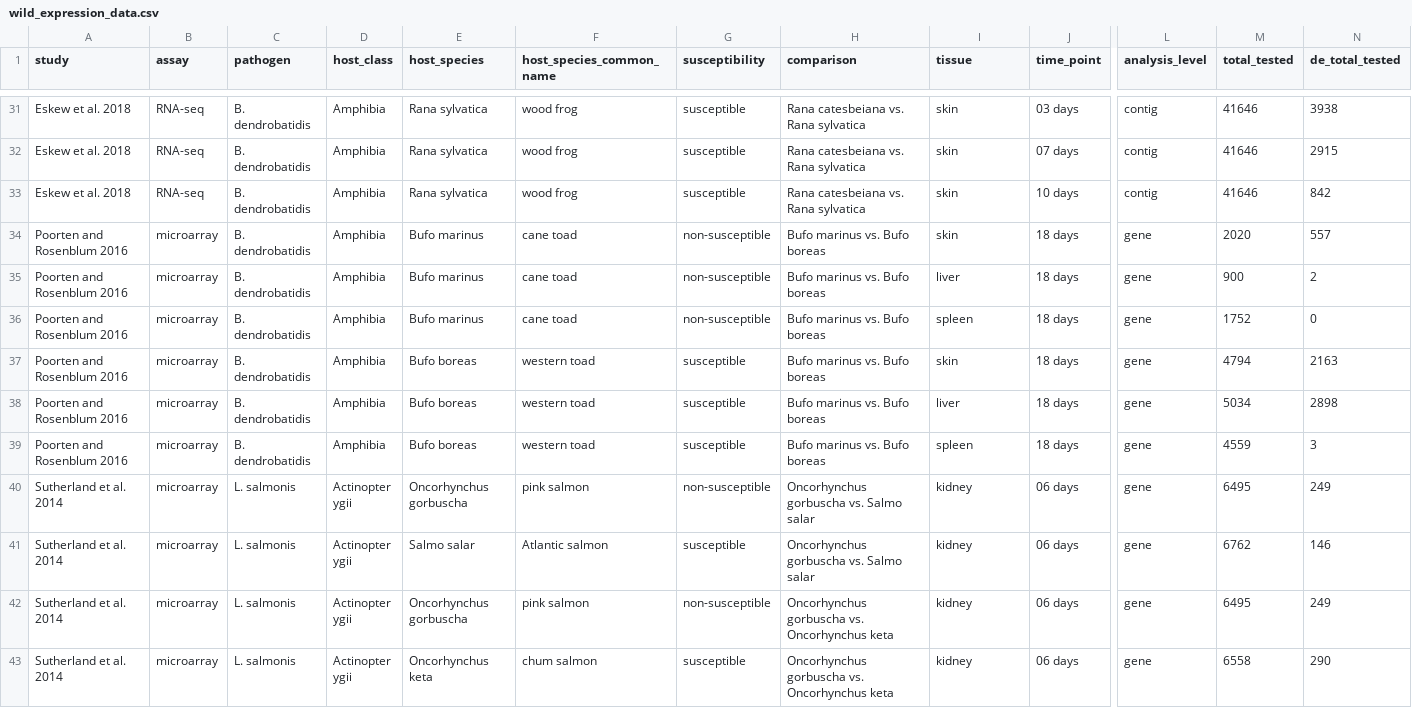
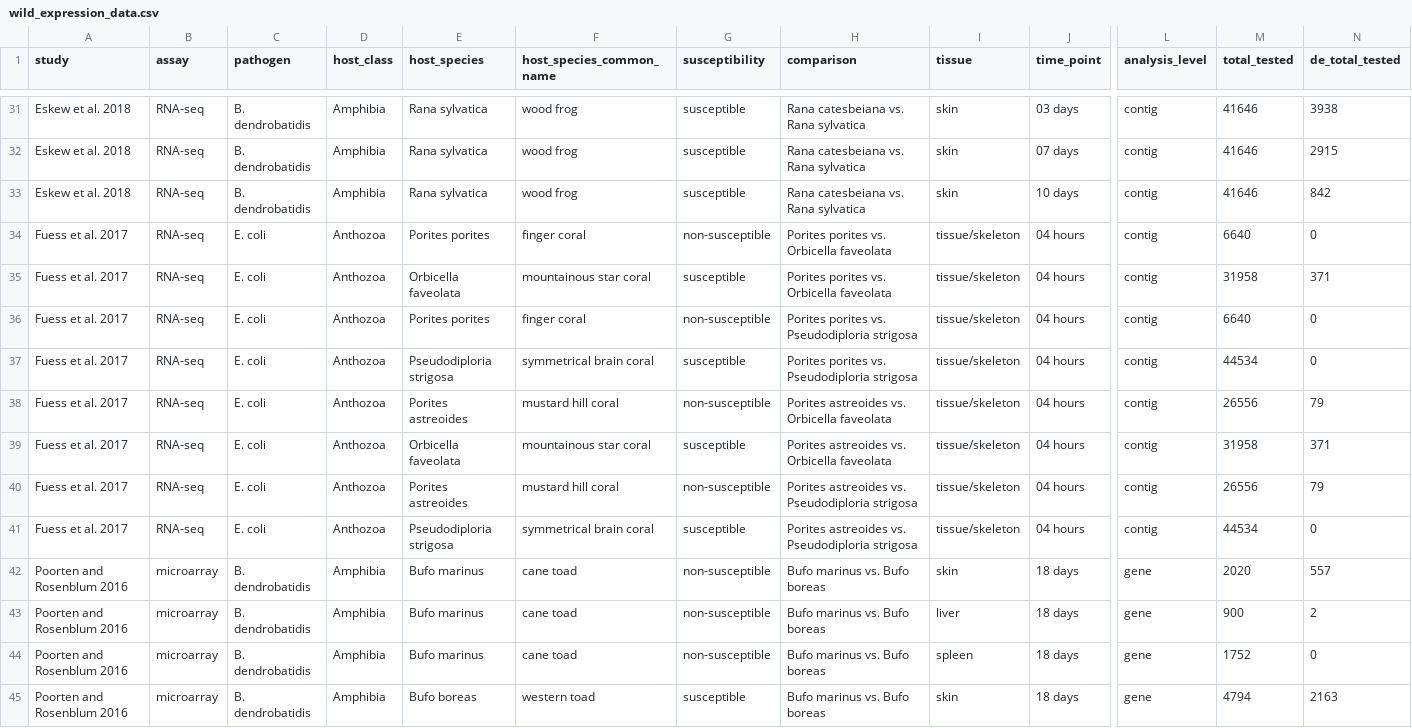
Before and after one commit to eveskew/wild_expression, a CSV file: data/quantitative_summary/wild_expression_data.csv, drawn as a sheet; only a part is shown, gaps mark what is left out; the shorter side is filled out with more unchanged rows; rows hold the shown columns only; the diff names each change by its address in the sheet, - before the commit and + after, or states it on an @@ line.

Commit message:
Adding Fuess et al. 2017 data

```diff
--- a/data/quantitative_summary/wild_expression_data.csv
+++ b/data/quantitative_summary/wild_expression_data.csv
+row 34: Fuess et al. 2017 | RNA-seq | E. coli | Anthozoa | Porites porites | finger coral | non-susceptible | Porites porites vs. Orbicella faveolata | tissue/skeleton | 04 hours | contig | 6640 | 0
+row 35: Fuess et al. 2017 | RNA-seq | E. coli | Anthozoa | Orbicella faveolata | mountainous star coral | susceptible | Porites porites vs. Orbicella faveolata | tissue/skeleton | 04 hours | contig | 31958 | 371
+row 36: Fuess et al. 2017 | RNA-seq | E. coli | Anthozoa | Porites porites | finger coral | non-susceptible | Porites porites vs. Pseudodiploria strigosa | tissue/skeleton | 04 hours | contig | 6640 | 0
+row 37: Fuess et al. 2017 | RNA-seq | E. coli | Anthozoa | Pseudodiploria strigosa | symmetrical brain coral | susceptible | Porites porites vs. Pseudodiploria strigosa | tissue/skeleton | 04 hours | contig | 44534 | 0
+row 38: Fuess et al. 2017 | RNA-seq | E. coli | Anthozoa | Porites astreoides | mustard hill coral | non-susceptible | Porites astreoides vs. Orbicella faveolata | tissue/skeleton | 04 hours | contig | 26556 | 79
+row 39: Fuess et al. 2017 | RNA-seq | E. coli | Anthozoa | Orbicella faveolata | mountainous star coral | susceptible | Porites astreoides vs. Orbicella faveolata | tissue/skeleton | 04 hours | contig | 31958 | 371
+row 40: Fuess et al. 2017 | RNA-seq | E. coli | Anthozoa | Porites astreoides | mustard hill coral | non-susceptible | Porites astreoides vs. Pseudodiploria strigosa | tissue/skeleton | 04 hours | contig | 26556 | 79
+row 41: Fuess et al. 2017 | RNA-seq | E. coli | Anthozoa | Pseudodiploria strigosa | symmetrical brain coral | susceptible | Porites astreoides vs. Pseudodiploria strigosa | tissue/skeleton | 04 hours | contig | 44534 | 0
```
Also changed, not shown: 1 other file.
